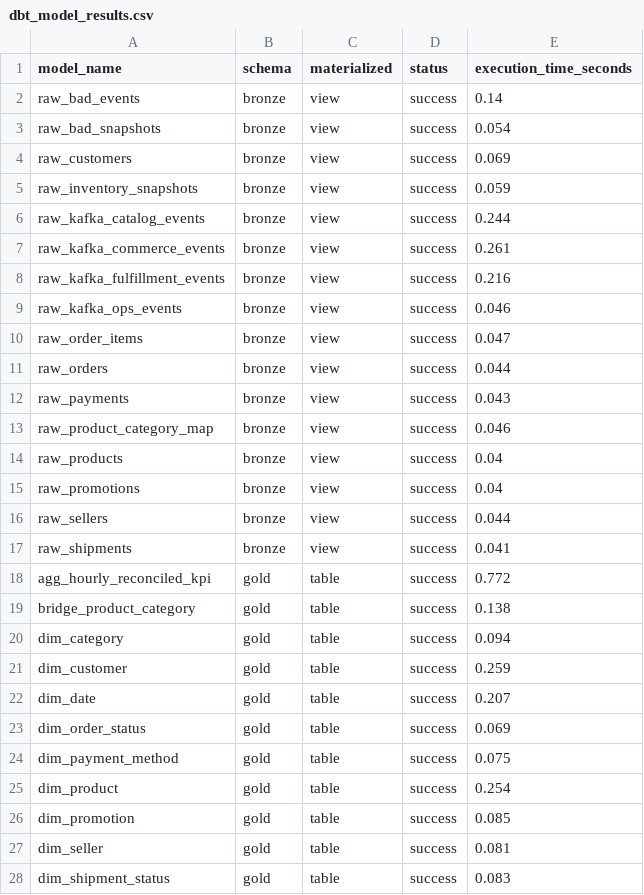
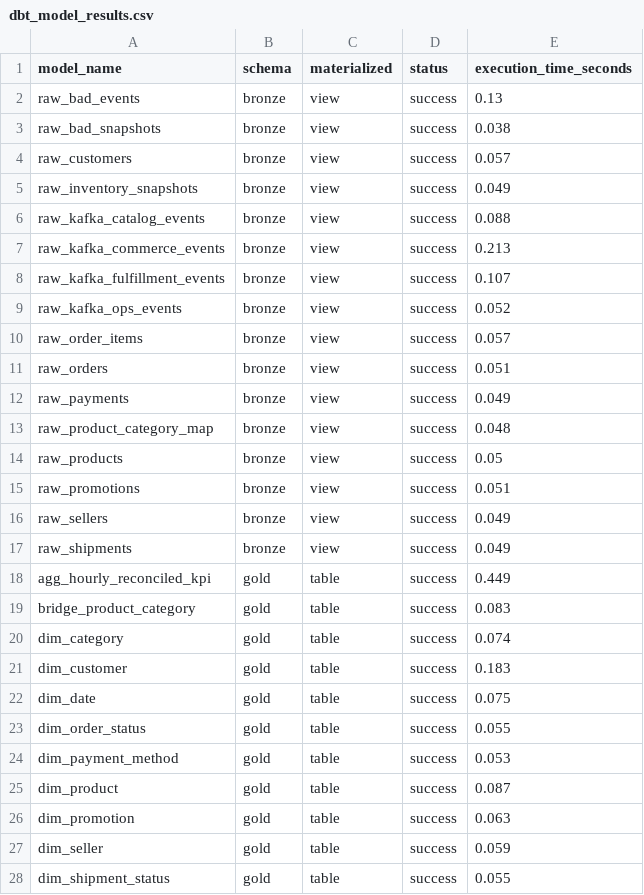
Before and after one commit to hhoangdo/ecom-data-platform, a CSV file: evidence/02_schema_design/dbt_model_results.csv, drawn as a sheet; only a part is shown; the diff covers the shown part only.

```diff
--- a/evidence/02_schema_design/dbt_model_results.csv
+++ b/evidence/02_schema_design/dbt_model_results.csv
@@ -1,28 +1,28 @@
 model_name,schema,materialized,status,execution_time_seconds
-raw_bad_events,bronze,view,success,0.14
-raw_bad_snapshots,bronze,view,success,0.054
-raw_customers,bronze,view,success,0.069
-raw_inventory_snapshots,bronze,view,success,0.059
-raw_kafka_catalog_events,bronze,view,success,0.244
-raw_kafka_commerce_events,bronze,view,success,0.261
-raw_kafka_fulfillment_events,bronze,view,success,0.216
-raw_kafka_ops_events,bronze,view,success,0.046
-raw_order_items,bronze,view,success,0.047
-raw_orders,bronze,view,success,0.044
-raw_payments,bronze,view,success,0.043
-raw_product_category_map,bronze,view,success,0.046
-raw_products,bronze,view,success,0.04
-raw_promotions,bronze,view,success,0.04
-raw_sellers,bronze,view,success,0.044
-raw_shipments,bronze,view,success,0.041
-agg_hourly_reconciled_kpi,gold,table,success,0.772
-bridge_product_category,gold,table,success,0.138
-dim_category,gold,table,success,0.094
-dim_customer,gold,table,success,0.259
-dim_date,gold,table,success,0.207
-dim_order_status,gold,table,success,0.069
-dim_payment_method,gold,table,success,0.075
-dim_product,gold,table,success,0.254
-dim_promotion,gold,table,success,0.085
-dim_seller,gold,table,success,0.081
-dim_shipment_status,gold,table,success,0.083
+raw_bad_events,bronze,view,success,0.13
+raw_bad_snapshots,bronze,view,success,0.038
+raw_customers,bronze,view,success,0.057
+raw_inventory_snapshots,bronze,view,success,0.049
+raw_kafka_catalog_events,bronze,view,success,0.088
+raw_kafka_commerce_events,bronze,view,success,0.213
+raw_kafka_fulfillment_events,bronze,view,success,0.107
+raw_kafka_ops_events,bronze,view,success,0.052
+raw_order_items,bronze,view,success,0.057
+raw_orders,bronze,view,success,0.051
+raw_payments,bronze,view,success,0.049
+raw_product_category_map,bronze,view,success,0.048
+raw_products,bronze,view,success,0.05
+raw_promotions,bronze,view,success,0.051
+raw_sellers,bronze,view,success,0.049
+raw_shipments,bronze,view,success,0.049
+agg_hourly_reconciled_kpi,gold,table,success,0.449
+bridge_product_category,gold,table,success,0.083
+dim_category,gold,table,success,0.074
+dim_customer,gold,table,success,0.183
+dim_date,gold,table,success,0.075
+dim_order_status,gold,table,success,0.055
+dim_payment_method,gold,table,success,0.053
+dim_product,gold,table,success,0.087
+dim_promotion,gold,table,success,0.063
+dim_seller,gold,table,success,0.059
+dim_shipment_status,gold,table,success,0.055
```
Also changed, not shown: 25 edited cells elsewhere in this file, evidence/02_schema_design/dbt_catalog_summary.csv, evidence/02_schema_design/dbt_test_results.csv, 22 other files.
